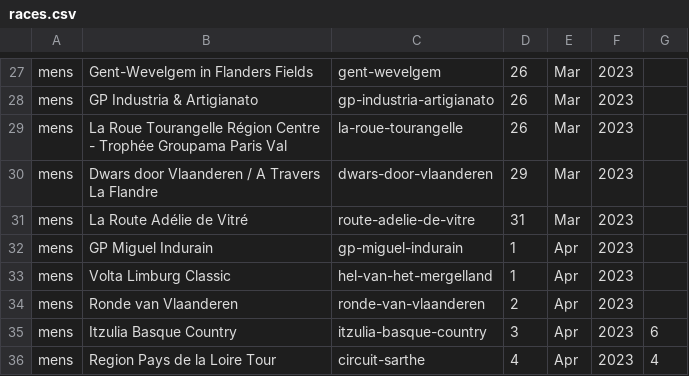
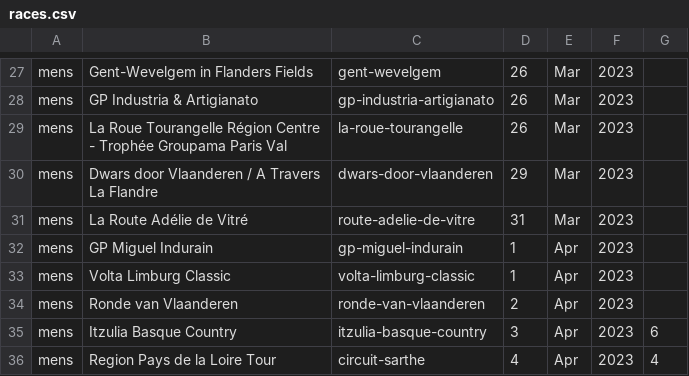
Before and after one commit to mpw5/wheres-my-vds-team, a CSV file: db/seeds/races.csv, drawn as a sheet; only a part is shown, gaps mark what is left out.

Commit message:
Fix Volta Limburg Classic PCS name

```diff
--- a/db/seeds/races.csv
+++ b/db/seeds/races.csv
@@ -32,3 +32,3 @@ mens,La Route Adélie de Vitré,route-adelie-de-vitre,31,Mar,2023,
 mens,GP Miguel Indurain,gp-miguel-indurain,1,Apr,2023,
-mens,Volta Limburg Classic,hel-van-het-mergelland,1,Apr,2023,
+mens,Volta Limburg Classic,volta-limburg-classic,1,Apr,2023,
 mens,Ronde van Vlaanderen,ronde-van-vlaanderen,2,Apr,2023,
```
